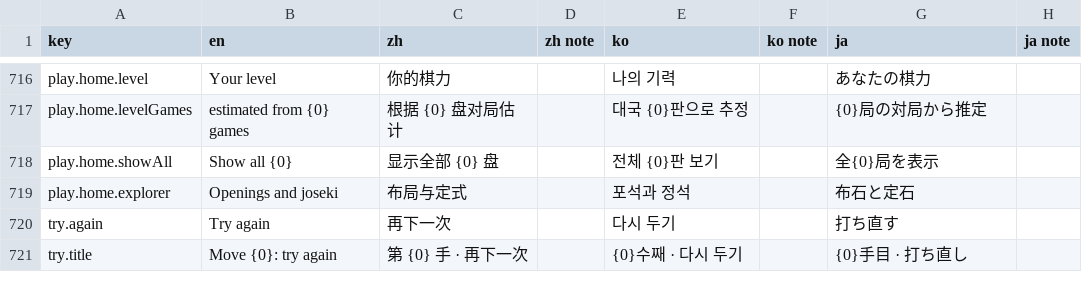
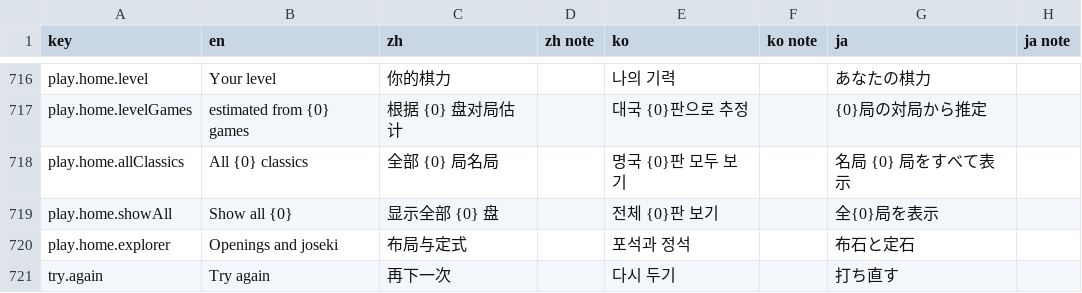
Before and after one commit to hxddh/goban-studio, a CSV file: docs/l10n/strings.csv, drawn as a sheet; only a part is shown, gaps mark what is left out; the shorter side is filled out with more unchanged rows; the diff names each change by its address in the sheet, - before the commit and + after, or states it on an @@ line.

```diff
--- a/docs/l10n/strings.csv
+++ b/docs/l10n/strings.csv
+row 718: play.home.allClassics | All {0} classics | 全部 {0} 局名局 |  | 명국 {0}판 모두 보기 |  | 名局 {0} 局をすべて表示
```
Also changed, not shown: 6 other files.
